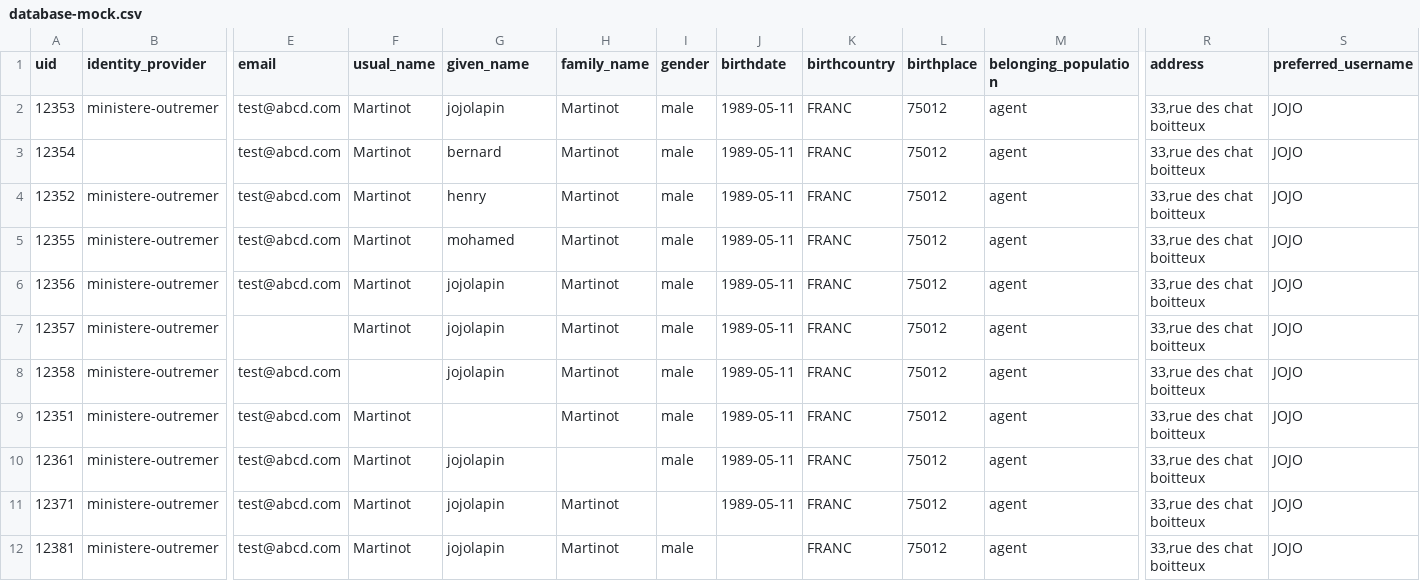
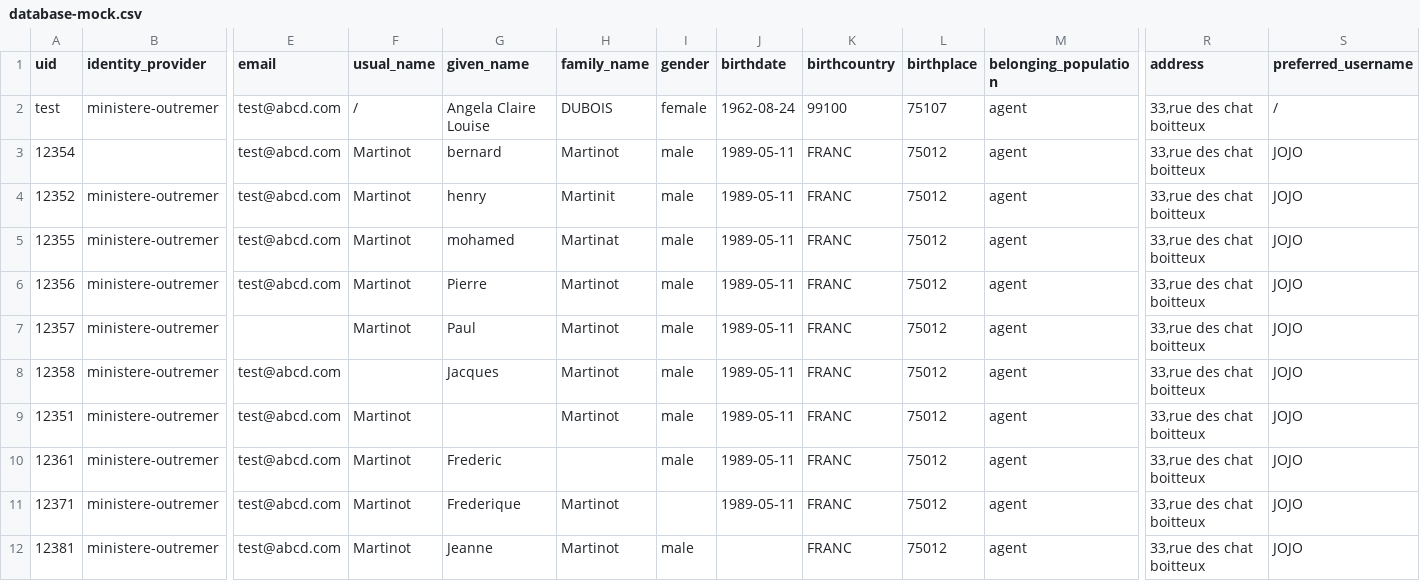
Before and after one commit to proconnect-gouv/federation, a CSV file: back/apps/mock-identity-provider-fca/src/data/database-mock.csv, drawn as a sheet; only a part is shown, gaps mark what is left out; the diff covers the shown part only; the diff names each change by its address in the sheet, - before the commit and + after, or states it on an @@ line.

Commit message:
[FC-219] Setup the cypress E2E tests for FCA app
WIP: Update test end-to-end

WIP: add E2E constants

WIP: last changes

[FC-219] Fix all E2E tests for FCA

[FC-219] Remove console.traces

```diff
--- a/back/apps/mock-identity-provider-fca/src/data/database-mock.csv
+++ b/back/apps/mock-identity-provider-fca/src/data/database-mock.csv
-A2 (uid): 12353
+A2 (uid): test
-F2 (usual_name): Martinot
+F2 (usual_name): /
-G2 (given_name): jojolapin
+G2 (given_name): Angela Claire Louise
-H2 (family_name): Martinot
+H2 (family_name): DUBOIS
-I2 (gender): male
+I2 (gender): female
-J2 (birthdate): 1989-05-11
+J2 (birthdate): 1962-08-24
-K2 (birthcountry): FRANC
+K2 (birthcountry): 99100
-L2 (birthplace): 75012
+L2 (birthplace): 75107
-S2 (preferred_username): JOJO
+S2 (preferred_username): /
-H4 (family_name): Martinot
+H4 (family_name): Martinit
-H5 (family_name): Martinot
+H5 (family_name): Martinat
-G6 (given_name): jojolapin
+G6 (given_name): Pierre
-G7 (given_name): jojolapin
+G7 (given_name): Paul
-G8 (given_name): jojolapin
+G8 (given_name): Jacques
-G10 (given_name): jojolapin
+G10 (given_name): Frederic
-G11 (given_name): jojolapin
+G11 (given_name): Frederique
-G12 (given_name): jojolapin
+G12 (given_name): Jeanne
```
Also changed, not shown: 1 added row and 9 edited cells elsewhere in this file, 48 other files.
